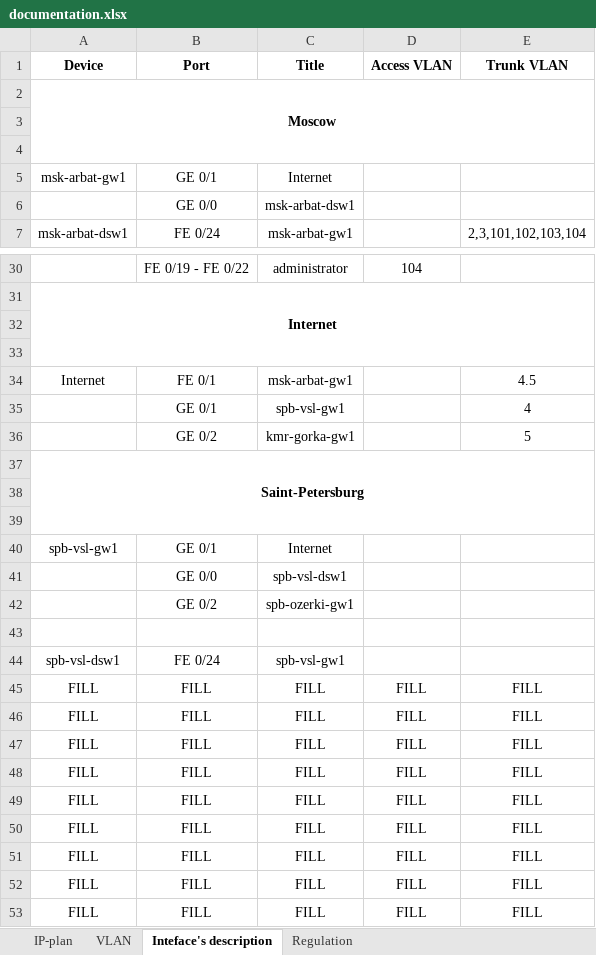
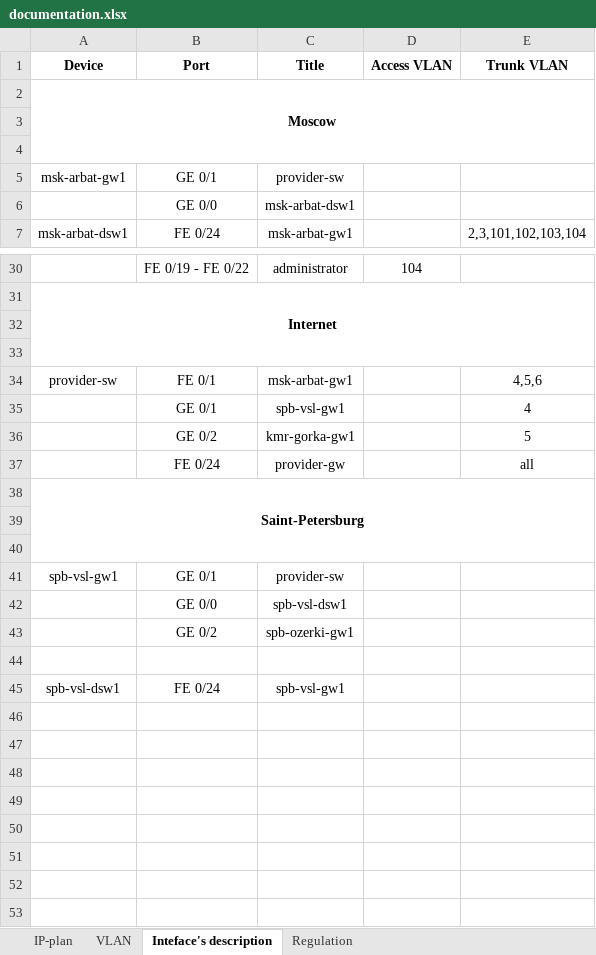
Before and after one commit to holypower777/packetTracerProject, an Excel workbook: data/documentation.xlsx, sheet Inteface's description, drawn as a sheet; only a part is shown, gaps mark what is left out; values as stored, in another font and other column widths than the file's, no borders; removed rows and columns are numbered as before the commit, all else as after; the diff names each change by its address in the sheet, - before the commit and + after, or states it on an @@ line.

```diff
--- a/data/documentation.xlsx (sheet Inteface's description)
+++ b/data/documentation.xlsx (sheet Inteface's description)
-C5 (Title): Internet
+C5 (Title): provider-sw
-A34 (Device): Internet
+A34 (Device): provider-sw
-E34 (Trunk VLAN): 4.5
+E34 (Trunk VLAN): 4,5,6
+row 37:  | FE 0/24 | provider-gw |  | all
-C41 (Title): Internet
+C41 (Title): provider-sw
-row 45: FILL | FILL | FILL | FILL | FILL
-row 46: FILL | FILL | FILL | FILL | FILL
-row 47: FILL | FILL | FILL | FILL | FILL
-row 48: FILL | FILL | FILL | FILL | FILL
-row 49: FILL | FILL | FILL | FILL | FILL
-row 50: FILL | FILL | FILL | FILL | FILL
-row 51: FILL | FILL | FILL | FILL | FILL
-row 52: FILL | FILL | FILL | FILL | FILL
-row 53: FILL | FILL | FILL | FILL | FILL
```
Also changed, not shown: sheet VLAN, sheet IP-plan, 2 other files.
